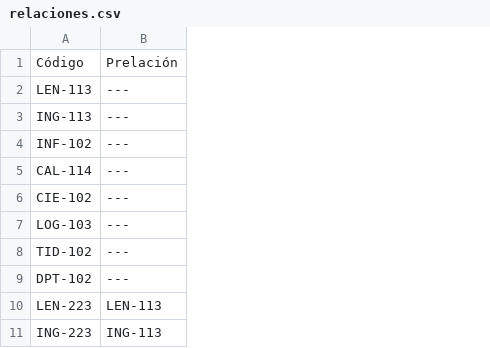
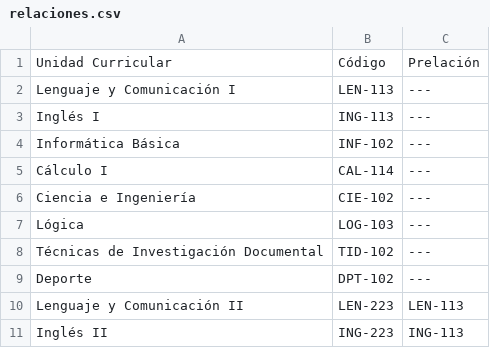
Before and after one commit to JoshuaCarrera/PensumViewer, a CSV file: relaciones.csv, drawn as a sheet; only a part is shown; the diff names each change by its address in the sheet, - before the commit and + after, or states it on an @@ line.

```diff
--- a/relaciones.csv
+++ b/relaciones.csv
+column A, rows 1-11: Unidad Curricular | Lenguaje y Comunicación I | Inglés I | Informática Básica | Cálculo I | Ciencia e Ingeniería | Lógica | Técnicas de Investigación Documental | Deporte | Lenguaje y Comunicación II | Inglés II
```
Also changed, not shown: 5 other files.
